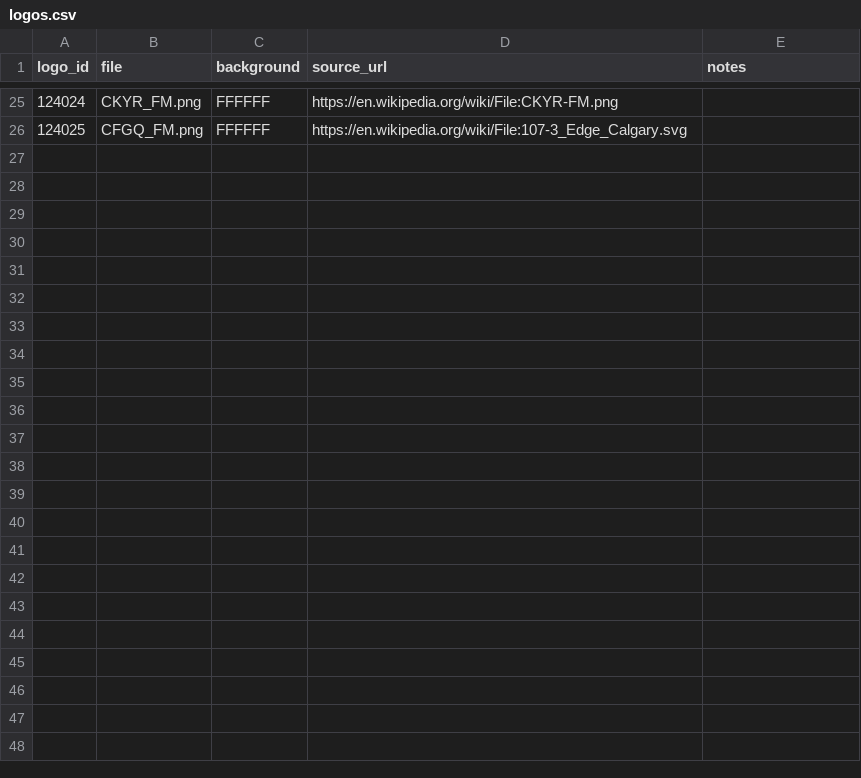
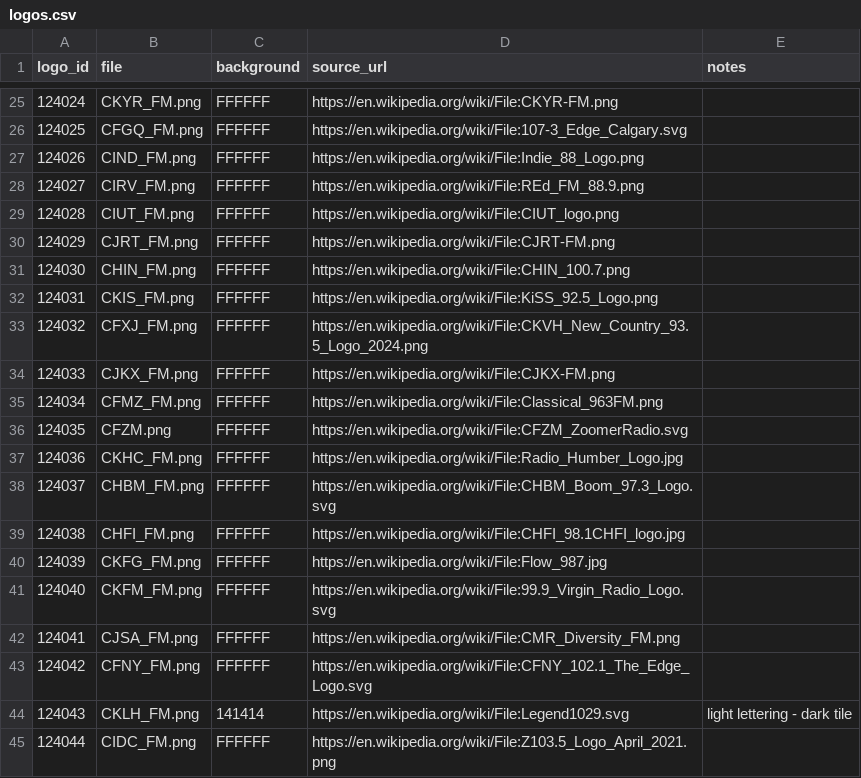
Before and after one commit to cdnninja/MIB2-Canada-RadioStationDB, a CSV file: data/logos.csv, drawn as a sheet; only a part is shown, gaps mark what is left out; the diff covers the shown part only; the diff names each change by its address in the sheet, - before the commit and + after, or states it on an @@ line.

```diff
--- a/data/logos.csv
+++ b/data/logos.csv
+row 27: 124026 | CIND_FM.png | FFFFFF | https://en.wikipedia.org/wiki/File:Indie_88_Logo.png
+row 28: 124027 | CIRV_FM.png | FFFFFF | https://en.wikipedia.org/wiki/File:REd_FM_88.9.png
+row 29: 124028 | CIUT_FM.png | FFFFFF | https://en.wikipedia.org/wiki/File:CIUT_logo.png
+row 30: 124029 | CJRT_FM.png | FFFFFF | https://en.wikipedia.org/wiki/File:CJRT-FM.png
+row 31: 124030 | CHIN_FM.png | FFFFFF | https://en.wikipedia.org/wiki/File:CHIN_100.7.png
+row 32: 124031 | CKIS_FM.png | FFFFFF | https://en.wikipedia.org/wiki/File:KiSS_92.5_Logo.png
+row 33: 124032 | CFXJ_FM.png | FFFFFF | https://en.wikipedia.org/wiki/File:CKVH_New_Country_93.5_Logo_2024.png
+row 34: 124033 | CJKX_FM.png | FFFFFF | https://en.wikipedia.org/wiki/File:CJKX-FM.png
+row 35: 124034 | CFMZ_FM.png | FFFFFF | https://en.wikipedia.org/wiki/File:Classical_963FM.png
+row 36: 124035 | CFZM.png | FFFFFF | https://en.wikipedia.org/wiki/File:CFZM_ZoomerRadio.svg
+row 37: 124036 | CKHC_FM.png | FFFFFF | https://en.wikipedia.org/wiki/File:Radio_Humber_Logo.jpg
+row 38: 124037 | CHBM_FM.png | FFFFFF | https://en.wikipedia.org/wiki/File:CHBM_Boom_97.3_Logo.svg
+row 39: 124038 | CHFI_FM.png | FFFFFF | https://en.wikipedia.org/wiki/File:CHFI_98.1CHFI_logo.jpg
+row 40: 124039 | CKFG_FM.png | FFFFFF | https://en.wikipedia.org/wiki/File:Flow_987.jpg
+row 41: 124040 | CKFM_FM.png | FFFFFF | https://en.wikipedia.org/wiki/File:99.9_Virgin_Radio_Logo.svg
+row 42: 124041 | CJSA_FM.png | FFFFFF | https://en.wikipedia.org/wiki/File:CMR_Diversity_FM.png
+row 43: 124042 | CFNY_FM.png | FFFFFF | https://en.wikipedia.org/wiki/File:CFNY_102.1_The_Edge_Logo.svg
+row 44: 124043 | CKLH_FM.png | 141414 | https://en.wikipedia.org/wiki/File:Legend1029.svg | light lettering - dark tile
+row 45: 124044 | CIDC_FM.png | FFFFFF | https://en.wikipedia.org/wiki/File:Z103.5_Logo_April_2021.png
```
Also changed, not shown: 22 added rows elsewhere in this file, data/stations.csv, 42 other files.
